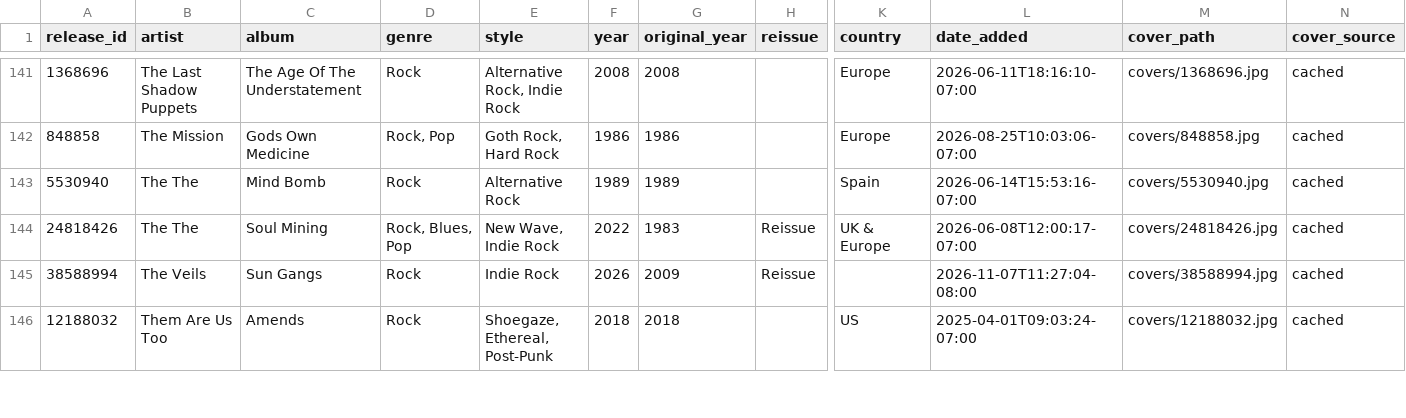
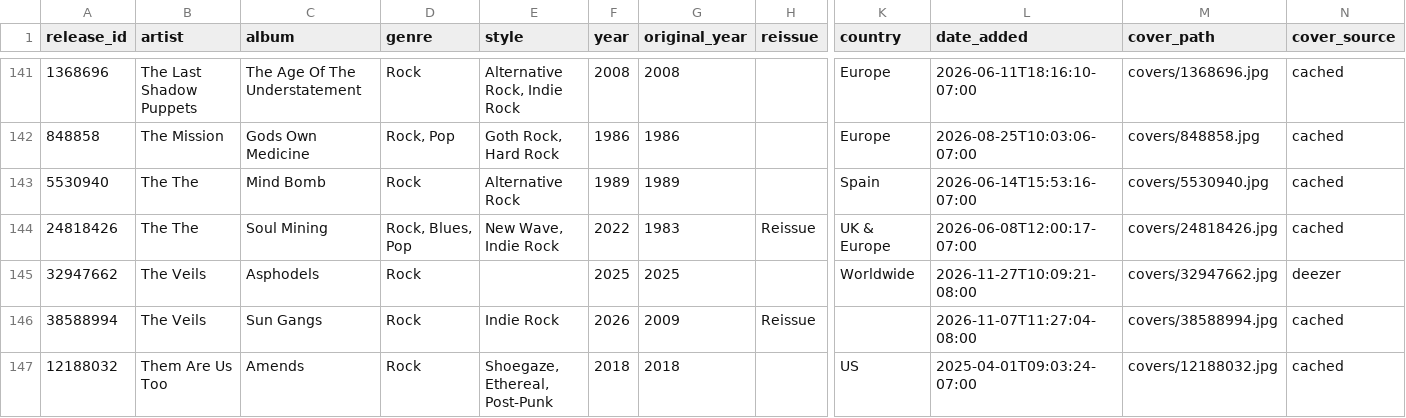
Before and after one commit to optmstic/vinyldb, a CSV file: collection.csv, drawn as a sheet; only a part is shown, gaps mark what is left out; rows hold the shown columns only; the diff names each change by its address in the sheet, - before the commit and + after, or states it on an @@ line.

Commit message:
auto: refresh collection 2026-11-28

```diff
--- a/collection.csv
+++ b/collection.csv
+row 145: 32947662 | The Veils | Asphodels | Rock |  | 2025 | 2025 |  | Worldwide | 2026-11-27T10:09:21-08:00 | covers/32947662.jpg | deezer
```
Also changed, not shown: 5 other files.
